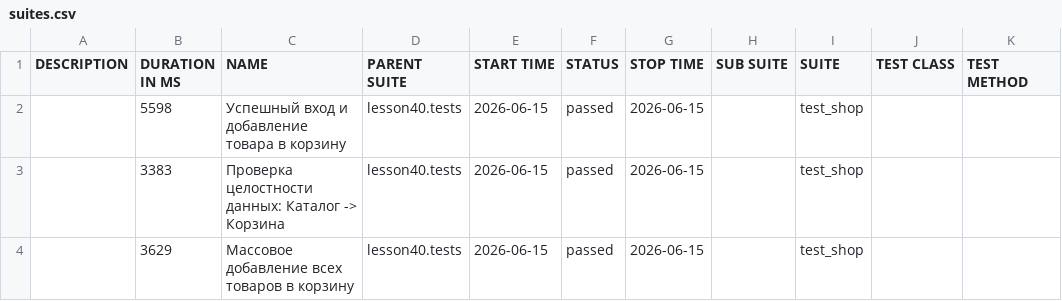
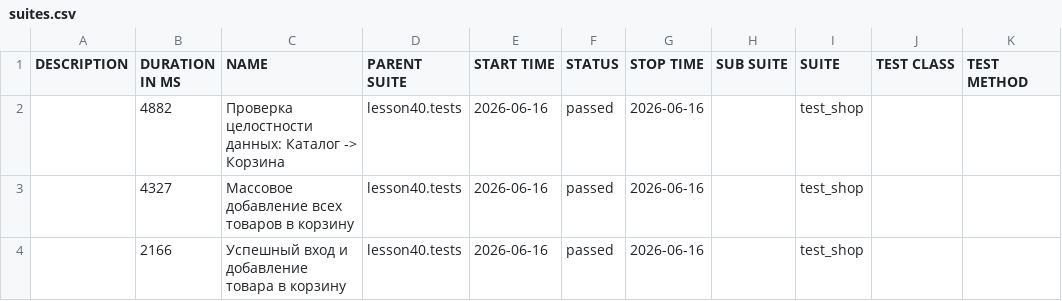
Before and after one commit to marinadieulina-droid/automation, a CSV file: data/suites.csv, drawn as a sheet.

```diff
--- a/data/suites.csv
+++ b/data/suites.csv
@@ -1,4 +1,4 @@
 "DESCRIPTION","DURATION IN MS","NAME","PARENT SUITE","START TIME","STATUS","STOP TIME","SUB SUITE","SUITE","TEST CLASS","TEST METHOD"
-"","5598","Успешный вход и добавление товара в корзину","lesson40.tests","2026-06-15","passed","2026-06-15","","test_shop","",""
-"","3383","Проверка целостности данных: Каталог -> Корзина","lesson40.tests","2026-06-15","passed","2026-06-15","","test_shop","",""
-"","3629","Массовое добавление всех товаров в корзину","lesson40.tests","2026-06-15","passed","2026-06-15","","test_shop","",""
+"","4882","Проверка целостности данных: Каталог -> Корзина","lesson40.tests","2026-06-16","passed","2026-06-16","","test_shop","",""
+"","4327","Массовое добавление всех товаров в корзину","lesson40.tests","2026-06-16","passed","2026-06-16","","test_shop","",""
+"","2166","Успешный вход и добавление товара в корзину","lesson40.tests","2026-06-16","passed","2026-06-16","","test_shop","",""
```
Also changed, not shown: 24 other files.
